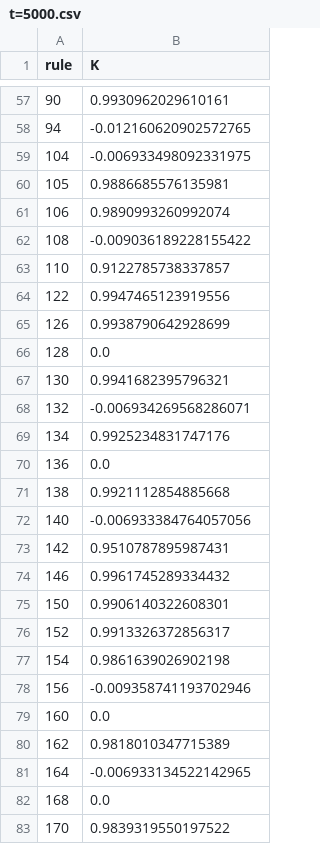
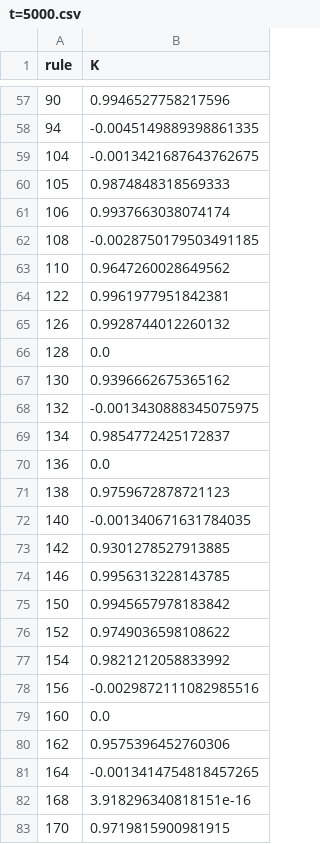
Before and after one commit to mohammedterryjack/0-1Test, a CSV file: experiments/results/t=5000.csv, drawn as a sheet; only a part is shown, gaps mark what is left out; the diff covers the shown part only.

```diff
--- a/experiments/results/t=5000.csv
+++ b/experiments/results/t=5000.csv
@@ -57,27 +57,27 @@ rule,K
-90,0.9930962029610161
-94,-0.012160620902572765
-104,-0.006933498092331975
-105,0.9886685576135981
-106,0.9890993260992074
-108,-0.009036189228155422
-110,0.9122785738337857
-122,0.9947465123919556
-126,0.9938790642928699
+90,0.9946527758217596
+94,-0.0045149889398861335
+104,-0.0013421687643762675
+105,0.9874848318569333
+106,0.9937663038074174
+108,-0.0028750179503491185
+110,0.9647260028649562
+122,0.9961977951842381
+126,0.9928744012260132
 128,0.0
-130,0.9941682395796321
-132,-0.006934269568286071
-134,0.9925234831747176
+130,0.9396662675365162
+132,-0.0013430888345075975
+134,0.9854772425172837
 136,0.0
-138,0.9921112854885668
-140,-0.006933384764057056
-142,0.9510787895987431
-146,0.9961745289334432
-150,0.9906140322608301
-152,0.9913326372856317
-154,0.9861639026902198
-156,-0.009358741193702946
+138,0.9759672878721123
+140,-0.001340671631784035
+142,0.9301278527913885
+146,0.9956313228143785
+150,0.9945657978183842
+152,0.9749036598108622
+154,0.9821212058833992
+156,-0.0029872111082985516
 160,0.0
-162,0.9818010347715389
-164,-0.006933134522142965
-168,0.0
-170,0.9839319550197522
+162,0.9575396452760306
+164,-0.0013414754818457265
+168,3.918296340818151e-16
+170,0.9719815900981915
```
Also changed, not shown: 57 edited cells elsewhere in this file.
